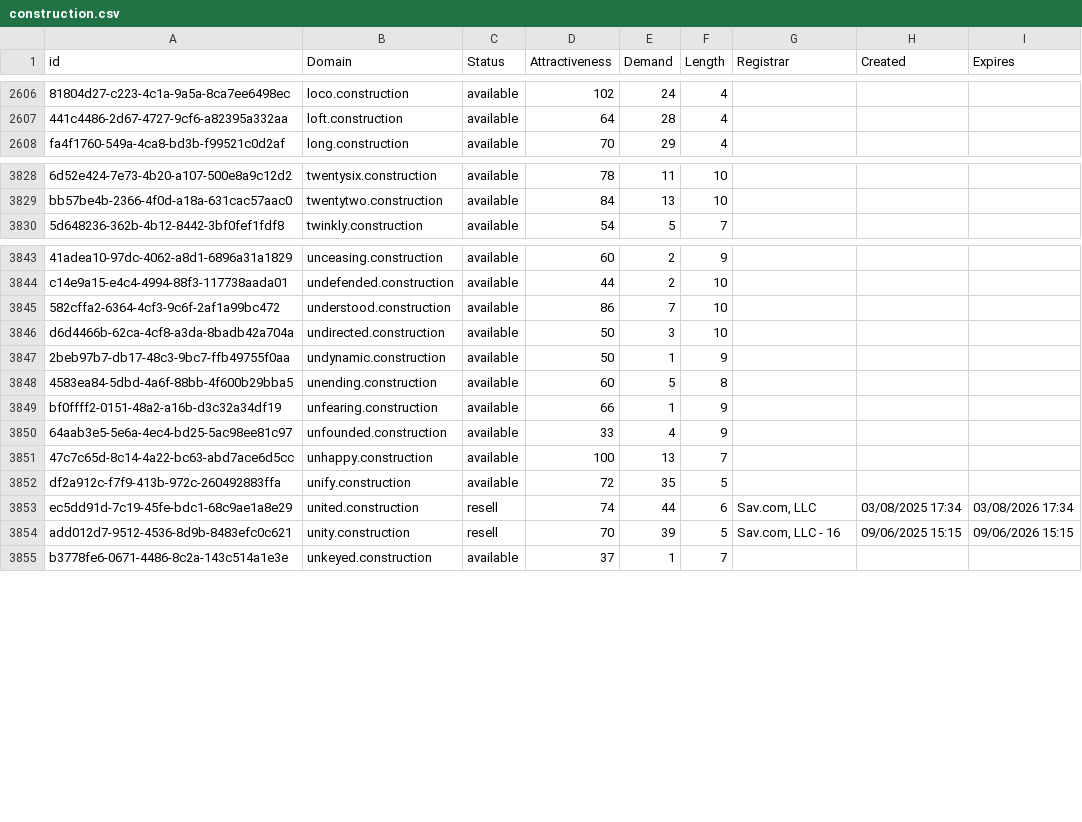
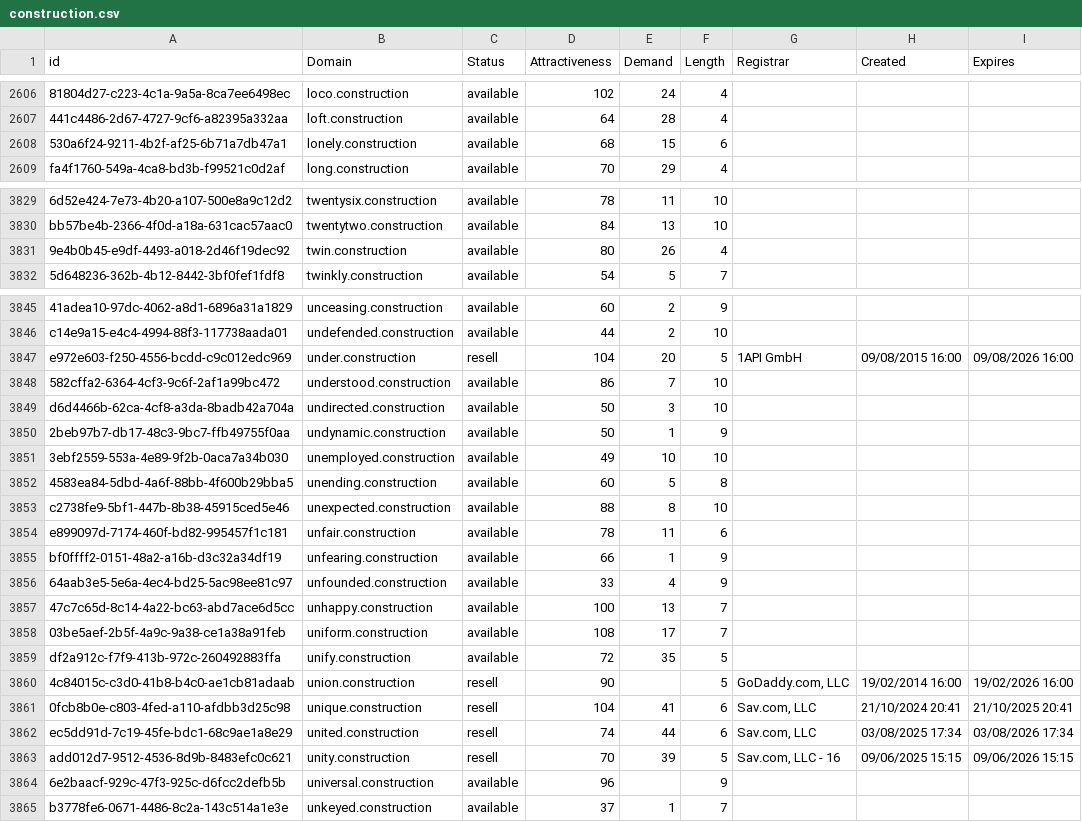
Before and after one commit to UniqueDomains/construction-oneword-domains, a CSV file: construction.csv, drawn as a sheet; only a part is shown, gaps mark what is left out; the diff covers the shown part only; the diff names each change by its address in the sheet, - before the commit and + after, or states it on an @@ line.

Commit message:
Domains update

```diff
--- a/construction.csv
+++ b/construction.csv
+row 2608: 530a6f24-9211-4b2f-af25-6b71a7db47a1 | lonely.construction | available | 68 | 15 | 6
+row 3831: 9e4b0b45-e9df-4493-a018-2d46f19dec92 | twin.construction | available | 80 | 26 | 4
+row 3847: e972e603-f250-4556-bcdd-c9c012edc969 | under.construction | resell | 104 | 20 | 5 | 1API GmbH | 09/08/2015 16:00 | 09/08/2026 16:00
+row 3851: 3ebf2559-553a-4e89-9f2b-0aca7a34b030 | unemployed.construction | available | 49 | 10 | 10
+row 3853: c2738fe9-5bf1-447b-8b38-45915ced5e46 | unexpected.construction | available | 88 | 8 | 10
+row 3854: e899097d-7174-460f-bd82-995457f1c181 | unfair.construction | available | 78 | 11 | 6
+row 3858: 03be5aef-2b5f-4a9c-9a38-ce1a38a91feb | uniform.construction | available | 108 | 17 | 7
+row 3860: 4c84015c-c3d0-41b8-b4c0-ae1cb81adaab | union.construction | resell | 90 |  | 5 | GoDaddy.com, LLC | 19/02/2014 16:00 | 19/02/2026 16:00
+row 3861: 0fcb8b0e-c803-4fed-a110-afdbb3d25c98 | unique.construction | resell | 104 | 41 | 6 | Sav.com, LLC | 21/10/2024 20:41 | 21/10/2025 20:41
+row 3864: 6e2baacf-929c-47f3-925c-d6fcc2defb5b | universal.construction | available | 96 |  | 9
```
Also changed, not shown: 37 edited cells elsewhere in this file, 2 other files.
